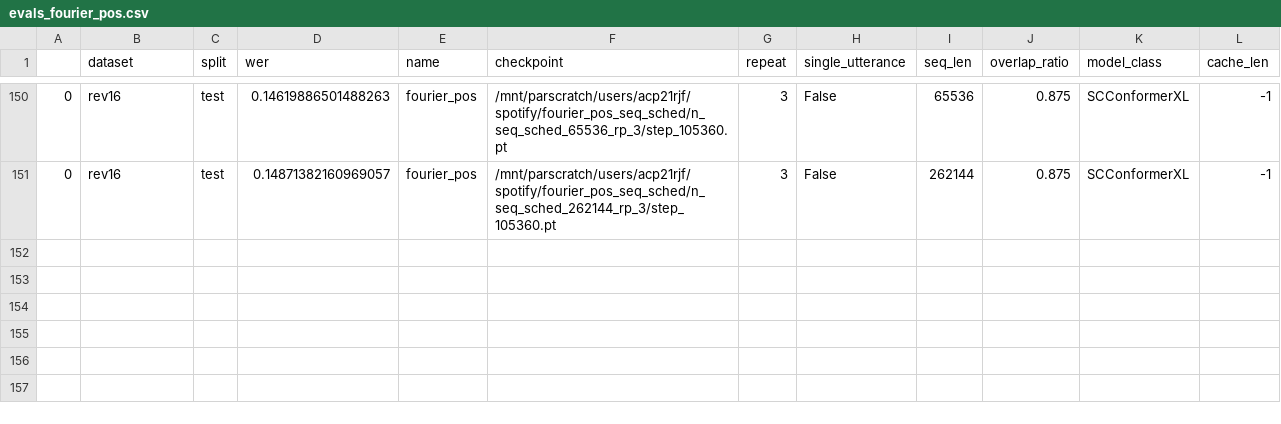
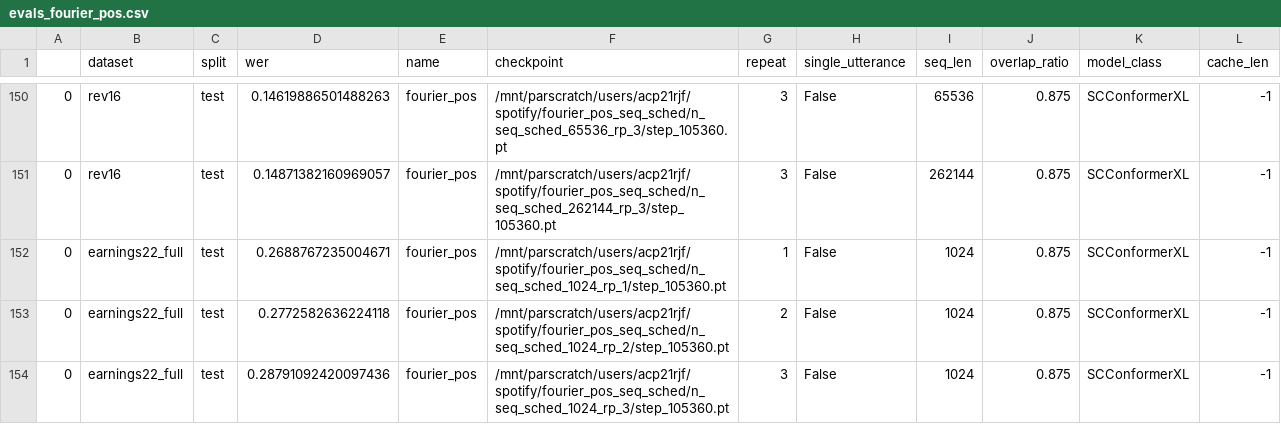
Before and after one commit to robflynnyh/long-context-asr, a CSV file: eval/results/evals_fourier_pos.csv, drawn as a sheet; only a part is shown, gaps mark what is left out.

```diff
--- a/eval/results/evals_fourier_pos.csv
+++ b/eval/results/evals_fourier_pos.csv
@@ -151 +151,4 @@
 0,rev16,test,0.14871382160969057,fourier_pos,/mnt/parscratch/users/acp21rjf/spotify/fourier_pos_seq_sched/n_seq_sched_262144_rp_3/step_105360.pt,3,False,262144,0.875,SCConformerXL,-1
+0,earnings22_full,test,0.2688767235004671,fourier_pos,/mnt/parscratch/users/acp21rjf/spotify/fourier_pos_seq_sched/n_seq_sched_1024_rp_1/step_105360.pt,1,False,1024,0.875,SCConformerXL,-1
+0,earnings22_full,test,0.2772582636224118,fourier_pos,/mnt/parscratch/users/acp21rjf/spotify/fourier_pos_seq_sched/n_seq_sched_1024_rp_2/step_105360.pt,2,False,1024,0.875,SCConformerXL,-1
+0,earnings22_full,test,0.28791092420097436,fourier_pos,/mnt/parscratch/users/acp21rjf/spotify/fourier_pos_seq_sched/n_seq_sched_1024_rp_3/step_105360.pt,3,False,1024,0.875,SCConformerXL,-1
```
Also changed, not shown: eval/results/evals_no_rotary.csv, eval/results/evals_rb.csv, 39 other files.
